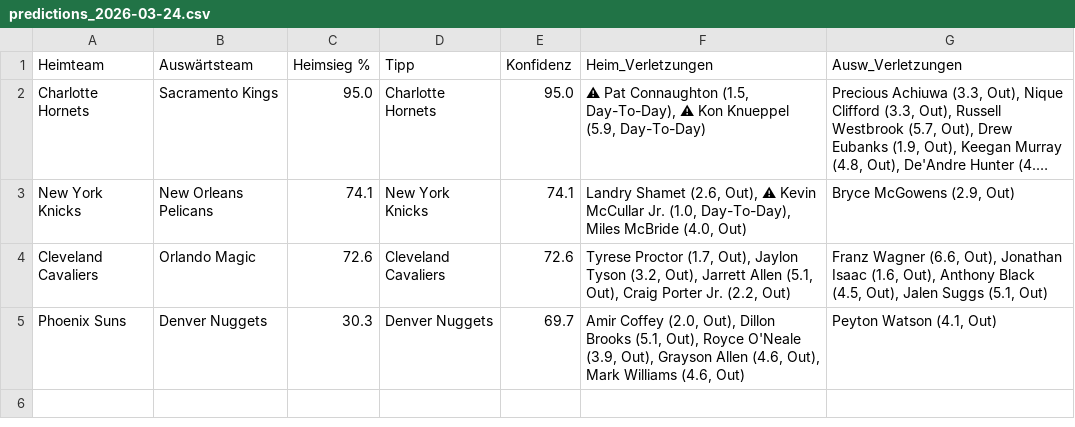
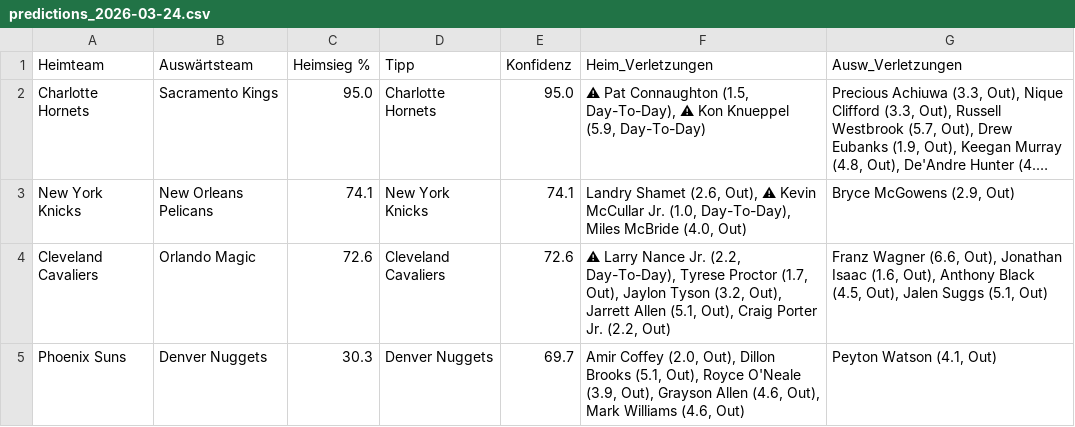
Before and after one commit to aalauge/NBA-Vorhersagen, a CSV file: results/predictions_2026-03-24.csv, drawn as a sheet; long unchanged cells end in …; the diff names each change by its address in the sheet, - before the commit and + after, or states it on an @@ line.

```diff
--- a/results/predictions_2026-03-24.csv
+++ b/results/predictions_2026-03-24.csv
-F4 (Heim_Verletzungen): Tyrese Proctor…
+F4 (Heim_Verletzungen): ⚠ Larry Nance Jr. (2.2, Day-To-Day), Tyrese Proctor…
```
